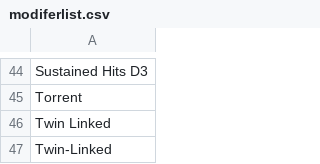
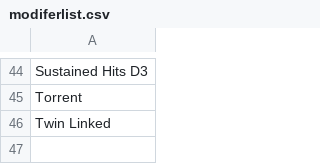
Before and after one commit to chrattar/warhammer40k, a CSV file: modiferlist.csv, drawn as a sheet; only a part is shown, gaps mark what is left out; the diff names each change by its address in the sheet, - before the commit and + after, or states it on an @@ line.

```diff
--- a/modiferlist.csv
+++ b/modiferlist.csv
-row 47: Twin-Linked
```
Also changed, not shown: 4 other files.
